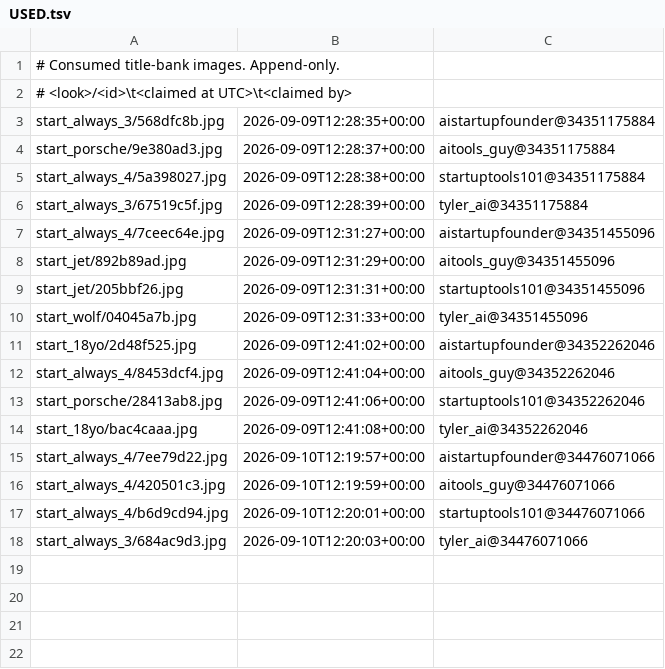
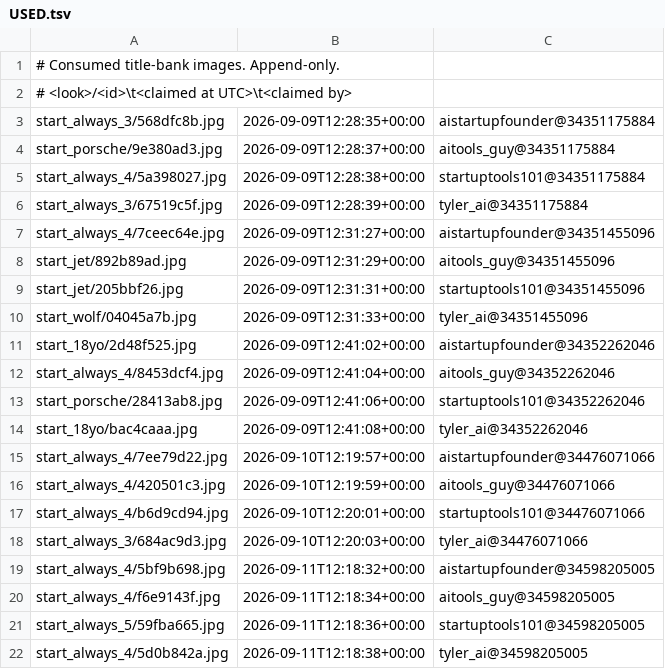
Before and after one commit to YvesMatteo/tiktok-slideshow, a TSV file: assets/title_bank/USED.tsv, drawn as a sheet.

```diff
--- a/assets/title_bank/USED.tsv
+++ b/assets/title_bank/USED.tsv
@@ -18 +18,5 @@ start_always_4/b6d9cd94.jpg	2026-09-10T12:20:01+00:00	startuptools101@3447607106
 start_always_3/684ac9d3.jpg	2026-09-10T12:20:03+00:00	tyler_ai@34476071066
+start_always_4/5bf9b698.jpg	2026-09-11T12:18:32+00:00	aistartupfounder@34598205005
+start_always_4/f6e9143f.jpg	2026-09-11T12:18:34+00:00	aitools_guy@34598205005
+start_always_5/59fba665.jpg	2026-09-11T12:18:36+00:00	startuptools101@34598205005
+start_always_4/5d0b842a.jpg	2026-09-11T12:18:38+00:00	tyler_ai@34598205005
```
